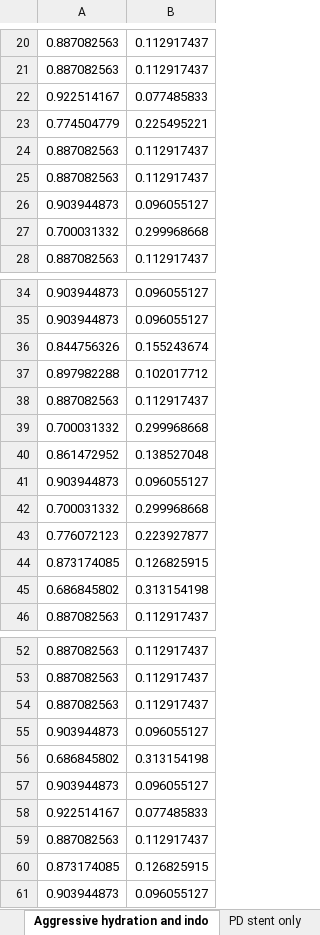
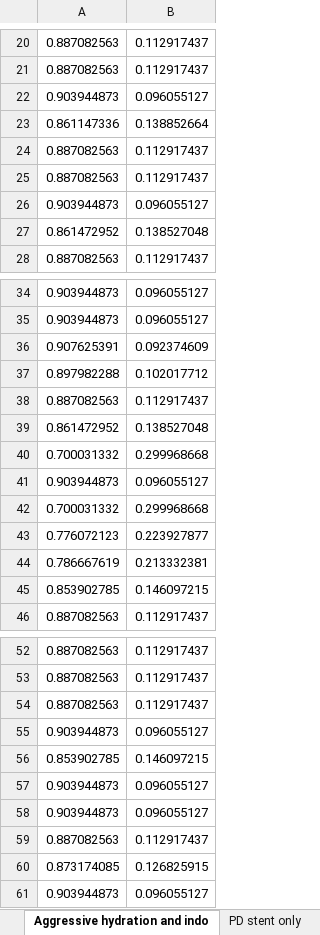
Before and after one commit to sam-chordia/pepConsulting, an Excel workbook: predictionValues/answers_pred_sub.xlsx, sheet Aggressive hydration and indo, drawn as a sheet; only a part is shown, gaps mark what is left out; values as stored, in another font and other column widths than the file's, no borders; removed rows and columns are numbered as before the commit, all else as after; the diff covers the shown part only; the diff names each change by its address in the sheet, - before the commit and + after, or states it on an @@ line.

```diff
--- a/predictionValues/answers_pred_sub.xlsx (sheet Aggressive hydration and indo)
+++ b/predictionValues/answers_pred_sub.xlsx (sheet Aggressive hydration and indo)
-row 22: 0.922514167 | 0.077485833
-row 23: 0.774504779 | 0.225495221
+row 22: 0.903944873 | 0.096055127
+row 23: 0.861147336 | 0.138852664
-row 27: 0.700031332 | 0.299968668
@@ row 40 moved to row 27: 0.861472952 @@
-row 36: 0.844756326 | 0.155243674
+row 36: 0.907625391 | 0.092374609
+row 39: 0.861472952 | 0.138527048
-row 44: 0.873174085 | 0.126825915
-row 45: 0.686845802 | 0.313154198
+row 44: 0.786667619 | 0.213332381
+row 45: 0.853902785 | 0.146097215
-row 56: 0.686845802 | 0.313154198
+row 56: 0.853902785 | 0.146097215
-row 58: 0.922514167 | 0.077485833
+row 58: 0.903944873 | 0.096055127
```
Also changed, not shown: 14 added rows and 14 removed rows elsewhere in this sheet, sheet Indomethacin and PD stent, sheet Indomethacin only, sheet Aggressive hydration only, sheet PD stent only, predictionValues/answers_pred.xlsx, 3 other files.
